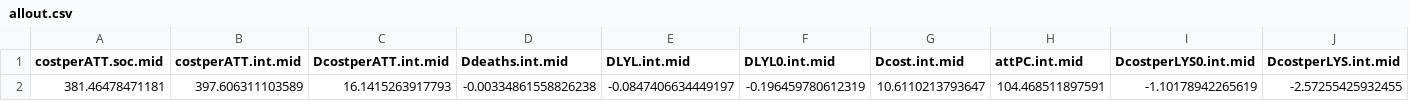
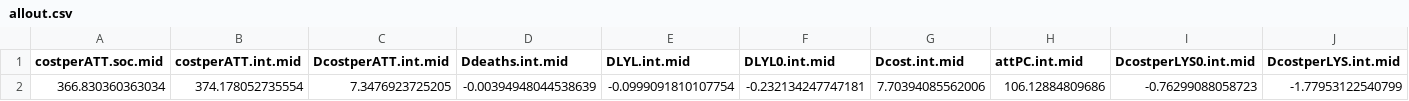
Before and after one commit to nmafirakureva/TruenatModel, a CSV file: outdata/allout.csv, drawn as a sheet; only a part is shown; removed rows and columns are numbered as before the commit, all else as after; rows hold the shown columns only; the diff names each change by its address in the sheet, - before the commit and + after, or states it on an @@ line.

```diff
--- a/outdata/allout.csv
+++ b/outdata/allout.csv
-row 2: 381.46478471181 | 397.606311103589 | 16.1415263917793 | -0.00334861558826238 | -0.0847406634449197 | -0.196459780612319 | 10.6110213793647 | 104.468511897591 | -1.10178942265619 | -2.57255425932455
+row 2: 366.830360363034 | 374.178052735554 | 7.3476923725205 | -0.00394948044538639 | -0.0999091810107754 | -0.232134247747181 | 7.70394085562006 | 106.12884809686 | -0.76299088058723 | -1.77953122540799
```
Also changed, not shown: indata/parms.csv, outdata/DRS.csv, 11 other files.
